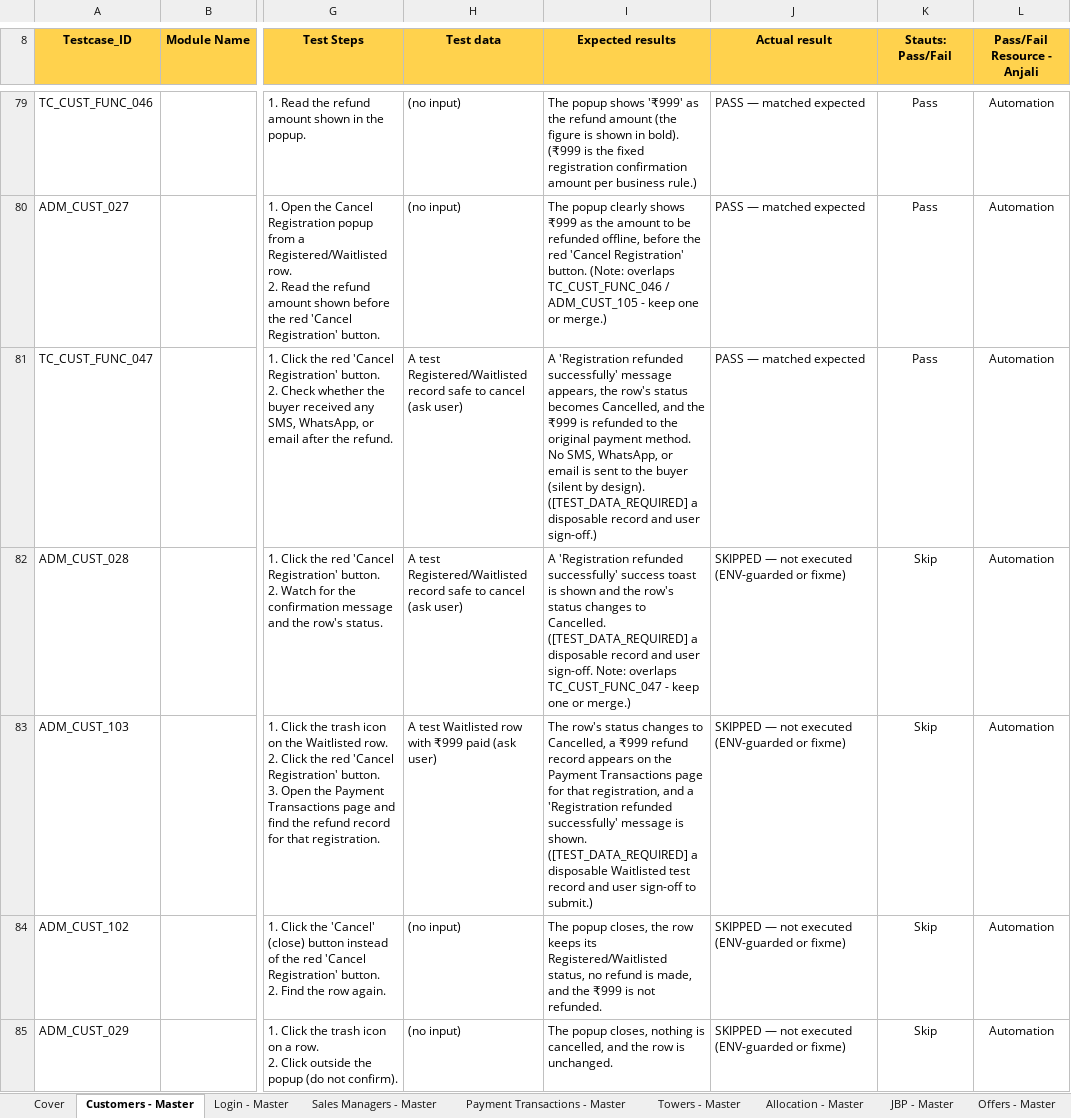
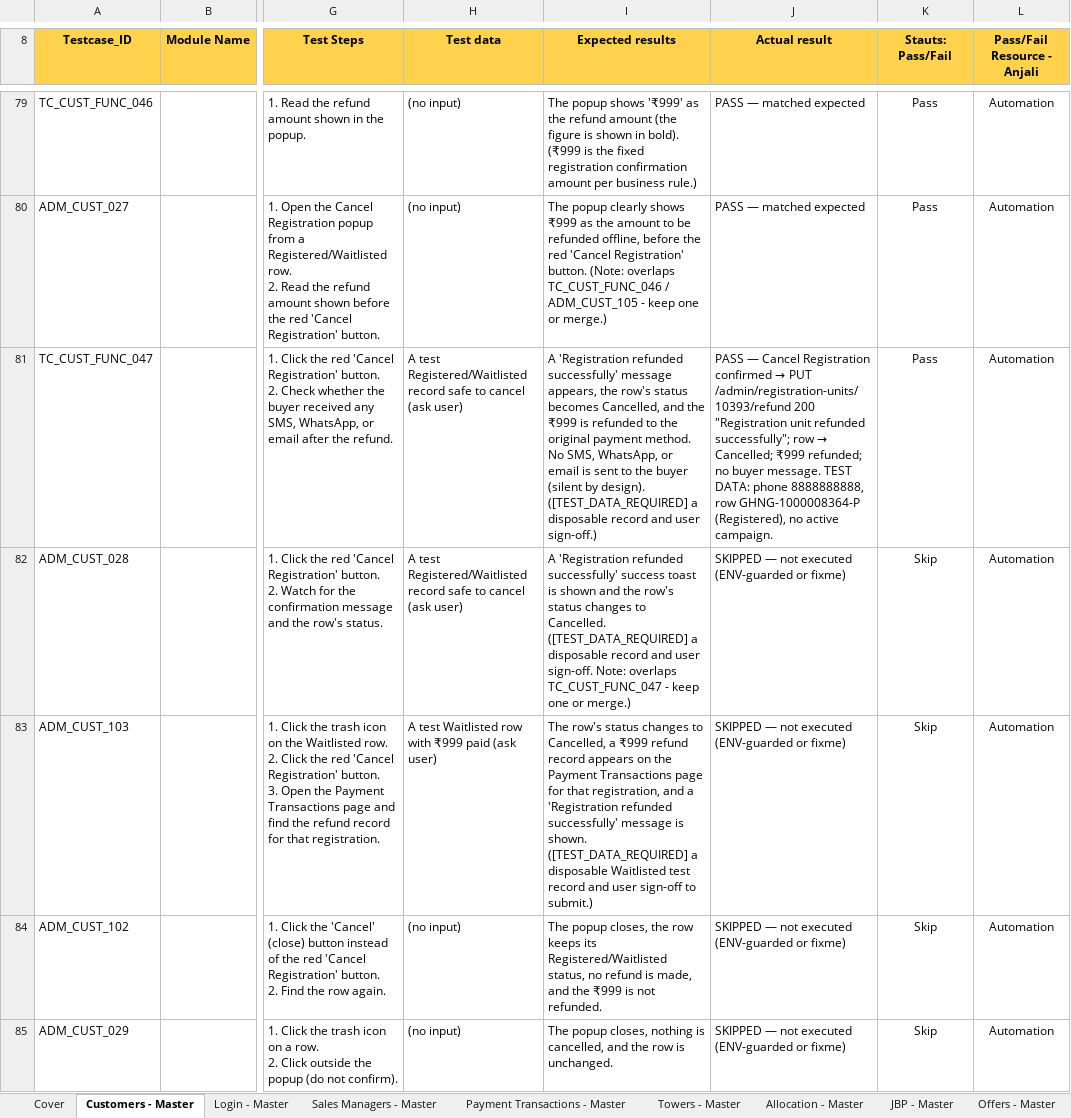
Before and after one commit to Anjalijha2/AI-Automation-hoabl, an Excel workbook: manual-qa-repository/07-execution/TestCases-AdminPortal.xlsx, sheet Customers - Master, drawn as a sheet; only a part is shown, gaps mark what is left out; values as stored, in another font and other column widths than the file's, no borders; the diff covers the shown part only; the diff names each change by its address in the sheet, - before the commit and + after, or states it on an @@ line.

```diff
--- a/manual-qa-repository/07-execution/TestCases-AdminPortal.xlsx (sheet Customers - Master)
+++ b/manual-qa-repository/07-execution/TestCases-AdminPortal.xlsx (sheet Customers - Master)
@@ J81 (Actual result): PASS — matched expected → PASS — Cancel Registration confirmed → PUT /admin/registration-units/10393/refund 200 "Registration unit refunded successfully"; row → Cancelled; ₹999 refunded; no buyer message. TEST DATA: phone 8888888888, row GHNG-1000008364-P (Registered), no active campaign. @@
```
Also changed, not shown: 4 edited cells elsewhere in this sheet, sheet Customers - Exec.
